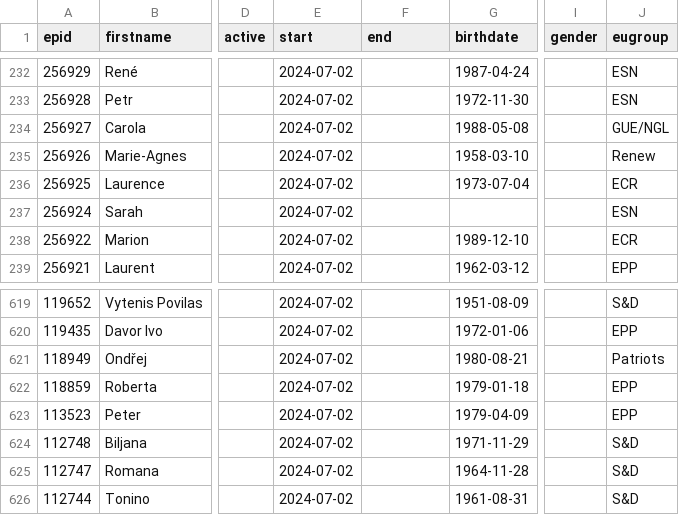
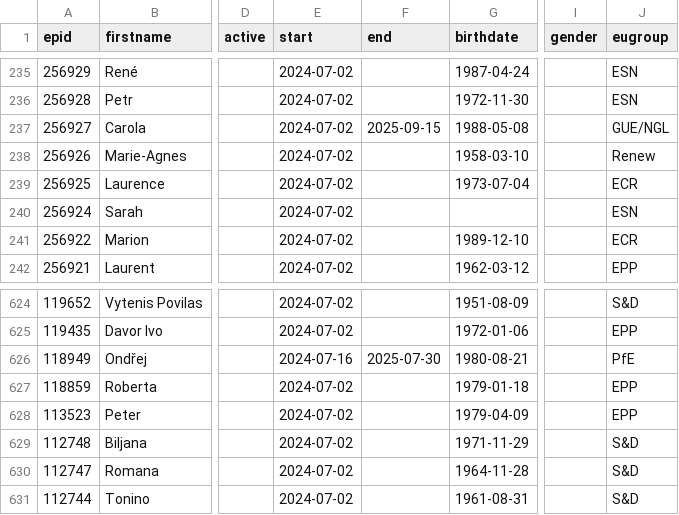
Before and after one commit to TechToThePeople/parlparse, a CSV file: data/meps.csv, drawn as a sheet; only a part is shown, gaps mark what is left out; addresses are those after the commit; the diff covers the shown part only; the diff names each change by its address in the sheet, - before the commit and + after, or states it on an @@ line.

```diff
--- a/data/meps.csv
+++ b/data/meps.csv
-F237 (end): (empty)
+F237 (end): 2025-09-15
-E626 (start): 2024-07-02
+E626 (start): 2024-07-16
-F626 (end): (empty)
+F626 (end): 2025-07-30
-J626 (eugroup): Patriots
+J626 (eugroup): PfE
```
Also changed, not shown: 5 added rows and 7 edited cells elsewhere in this file, 3 other files.
